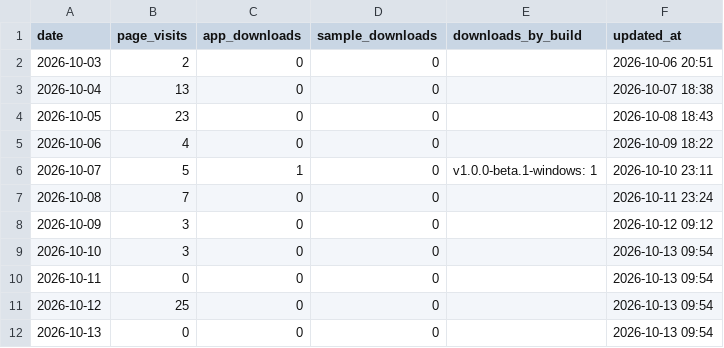
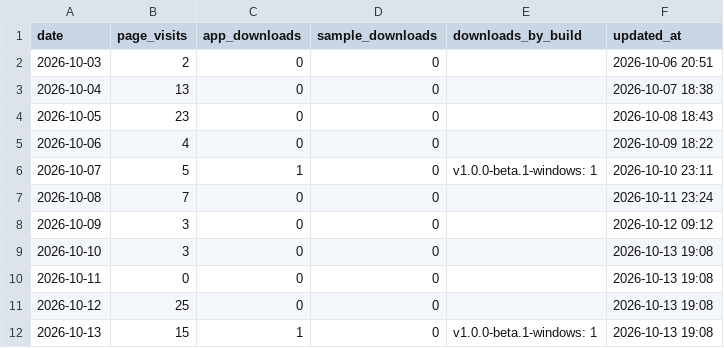
Before and after one commit to LightningEg/Lightning_website, a CSV file: analytics/daily.csv, drawn as a sheet.

```diff
--- a/analytics/daily.csv
+++ b/analytics/daily.csv
@@ -8,5 +8,5 @@ date,page_visits,app_downloads,sample_downloads,downloads_by_build,updated_at
 2026-10-09,3,0,0,,2026-10-12 09:12
-2026-10-10,3,0,0,,2026-10-13 09:54
-2026-10-11,0,0,0,,2026-10-13 09:54
-2026-10-12,25,0,0,,2026-10-13 09:54
-2026-10-13,0,0,0,,2026-10-13 09:54
+2026-10-10,3,0,0,,2026-10-13 19:08
+2026-10-11,0,0,0,,2026-10-13 19:08
+2026-10-12,25,0,0,,2026-10-13 19:08
+2026-10-13,15,1,0,v1.0.0-beta.1-windows: 1,2026-10-13 19:08
```
